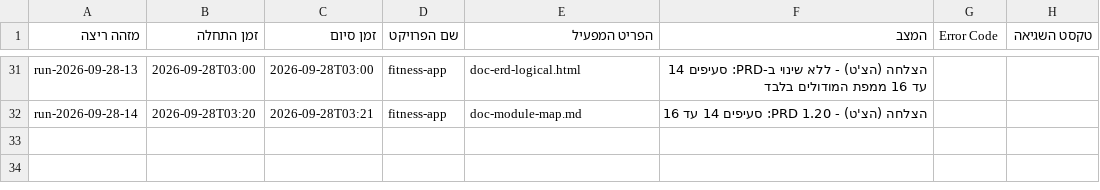
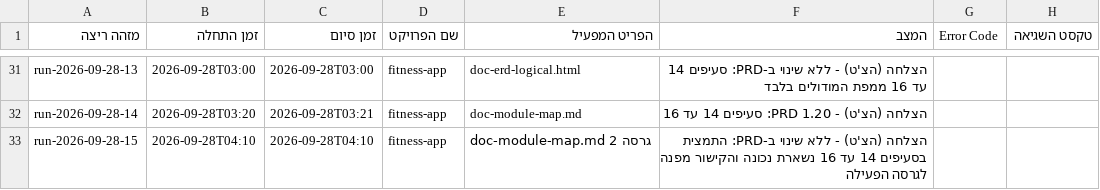
Before and after one commit to Sharpop30/fitness-app, a CSV file: automation-infra/prd-machine-run-log.csv, drawn as a sheet; only a part is shown, gaps mark what is left out.

```diff
--- a/automation-infra/prd-machine-run-log.csv
+++ b/automation-infra/prd-machine-run-log.csv
@@ -32 +32,2 @@ run-2026-09-28-13,2026-09-28T03:00,2026-09-28T03:00,fitness-app,doc-erd-logical.
 run-2026-09-28-14,2026-09-28T03:20,2026-09-28T03:21,fitness-app,doc-module-map.md,הצלחה (הצ'ט) - PRD 1.20: סעיפים 14 עד 16,,
+run-2026-09-28-15,2026-09-28T04:10,2026-09-28T04:10,fitness-app,doc-module-map.md גרסה 2,הצלחה (הצ'ט) - ללא שינוי ב-PRD: התמצית בסעיפים 14 עד 16 נשארת נכונה והקישור מפנה לגרסה הפעילה,,
```
Also changed, not shown: project-docs/doc-approvals-log.csv, 11 other files.
